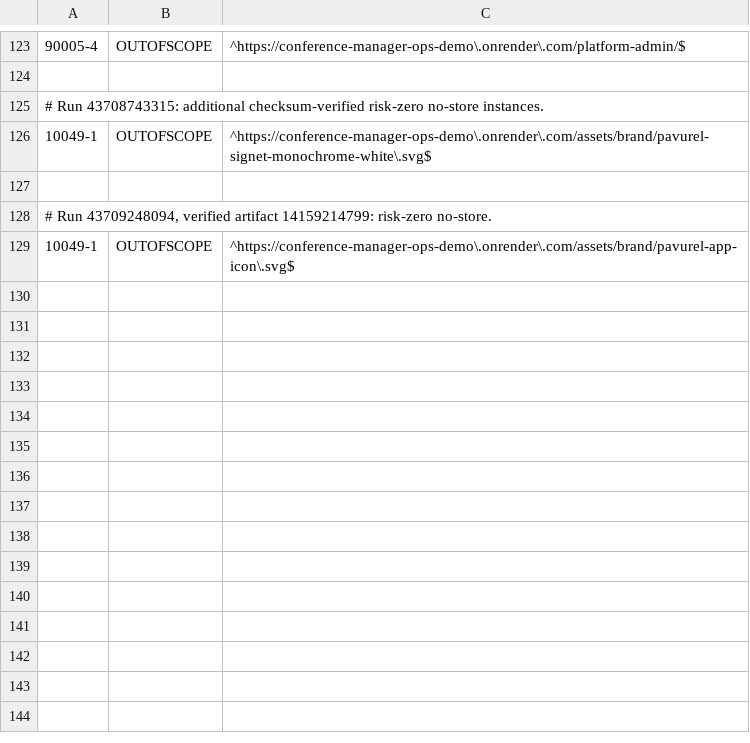
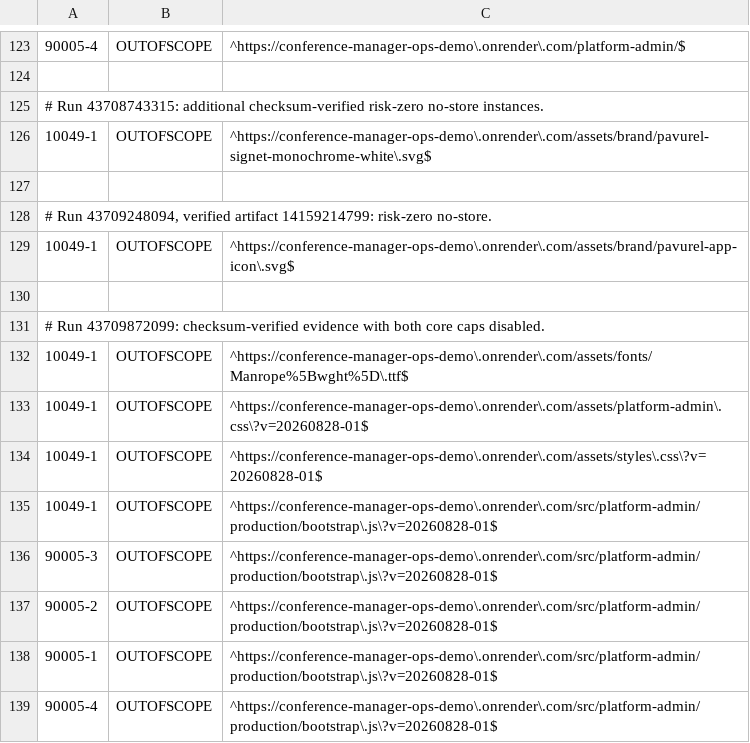
Before and after one commit to floriankreutzer/conference-manager, a TSV file: .zap/platform-demo.tsv, drawn as a sheet; only a part is shown, gaps mark what is left out; the diff names each change by its address in the sheet, - before the commit and + after, or states it on an @@ line.

```diff
--- a/.zap/platform-demo.tsv
+++ b/.zap/platform-demo.tsv
+row 130: (empty)
+row 131: # Run 43709872099: checksum-verified evidence with both core caps disabled.
+row 132: 10049-1 | OUTOFSCOPE | ^https://conference-manager-ops-demo\.onrender\.com/assets/fonts/Manrope%5Bwght%5D\.ttf$
+row 133: 10049-1 | OUTOFSCOPE | ^https://conference-manager-ops-demo\.onrender\.com/assets/platform-admin\.css\?v=20260828-01$
+row 134: 10049-1 | OUTOFSCOPE | ^https://conference-manager-ops-demo\.onrender\.com/assets/styles\.css\?v=20260828-01$
+row 135: 10049-1 | OUTOFSCOPE | ^https://conference-manager-ops-demo\.onrender\.com/src/platform-admin/production/bootstrap\.js\?v=20260828-01$
+row 136: 90005-3 | OUTOFSCOPE | ^https://conference-manager-ops-demo\.onrender\.com/src/platform-admin/production/bootstrap\.js\?v=20260828-01$
+row 137: 90005-2 | OUTOFSCOPE | ^https://conference-manager-ops-demo\.onrender\.com/src/platform-admin/production/bootstrap\.js\?v=20260828-01$
+row 138: 90005-1 | OUTOFSCOPE | ^https://conference-manager-ops-demo\.onrender\.com/src/platform-admin/production/bootstrap\.js\?v=20260828-01$
+row 139: 90005-4 | OUTOFSCOPE | ^https://conference-manager-ops-demo\.onrender\.com/src/platform-admin/production/bootstrap\.js\?v=20260828-01$
```
Also changed, not shown: .zap/customer-demo-summary.tsv, .zap/customer-demo.tsv, 3 other files.
